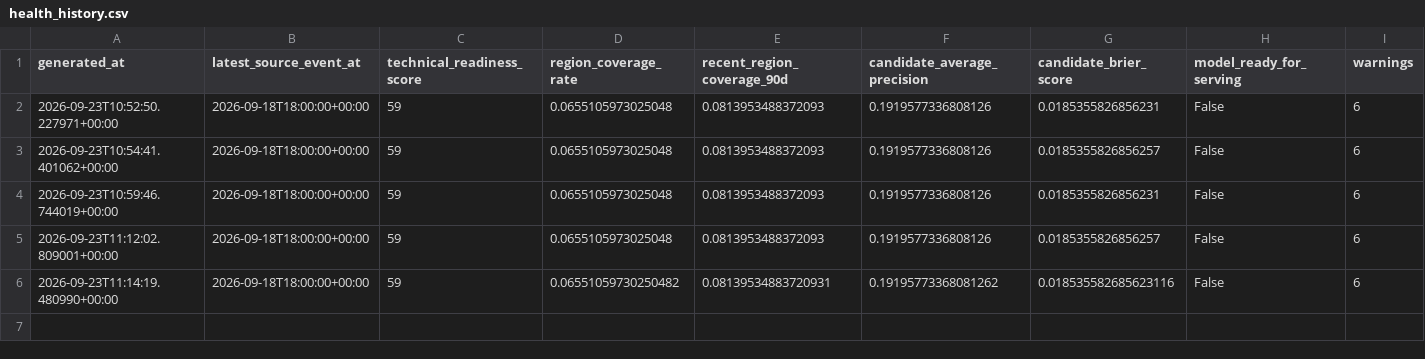
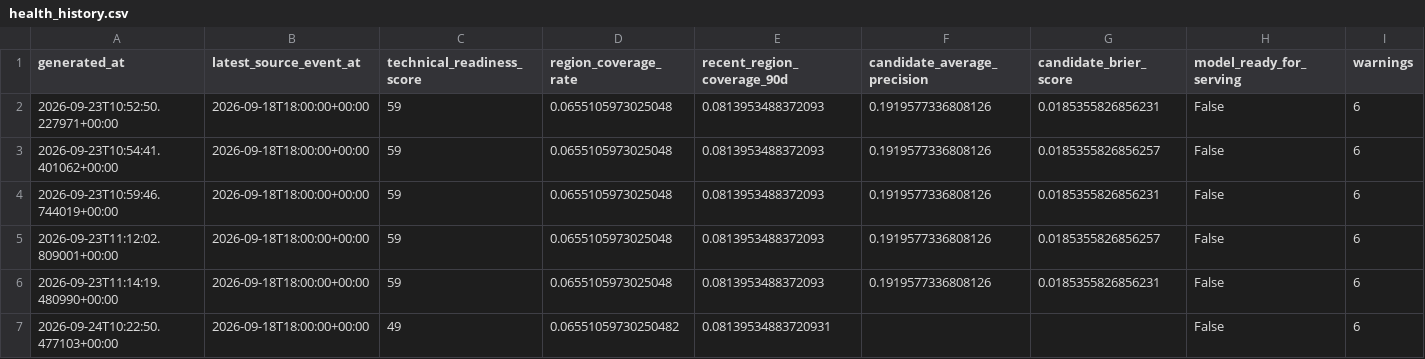
Before and after one commit to smileunknownfawn-sketch/course-01, a CSV file: data/dashboard/health_history.csv, drawn as a sheet.

```diff
--- a/data/dashboard/health_history.csv
+++ b/data/dashboard/health_history.csv
@@ -5,2 +5,3 @@ generated_at,latest_source_event_at,technical_readiness_score,region_coverage_ra
 2026-09-23T11:12:02.809001+00:00,2026-09-18T18:00:00+00:00,59,0.0655105973025048,0.0813953488372093,0.1919577336808126,0.0185355826856257,False,6
-2026-09-23T11:14:19.480990+00:00,2026-09-18T18:00:00+00:00,59,0.06551059730250482,0.08139534883720931,0.19195773368081262,0.018535582685623116,False,6
+2026-09-23T11:14:19.480990+00:00,2026-09-18T18:00:00+00:00,59,0.0655105973025048,0.0813953488372093,0.1919577336808126,0.0185355826856231,False,6
+2026-09-24T10:22:50.477103+00:00,2026-09-18T18:00:00+00:00,49,0.06551059730250482,0.08139534883720931,,,False,6
```
Also changed, not shown: 2 other files.
